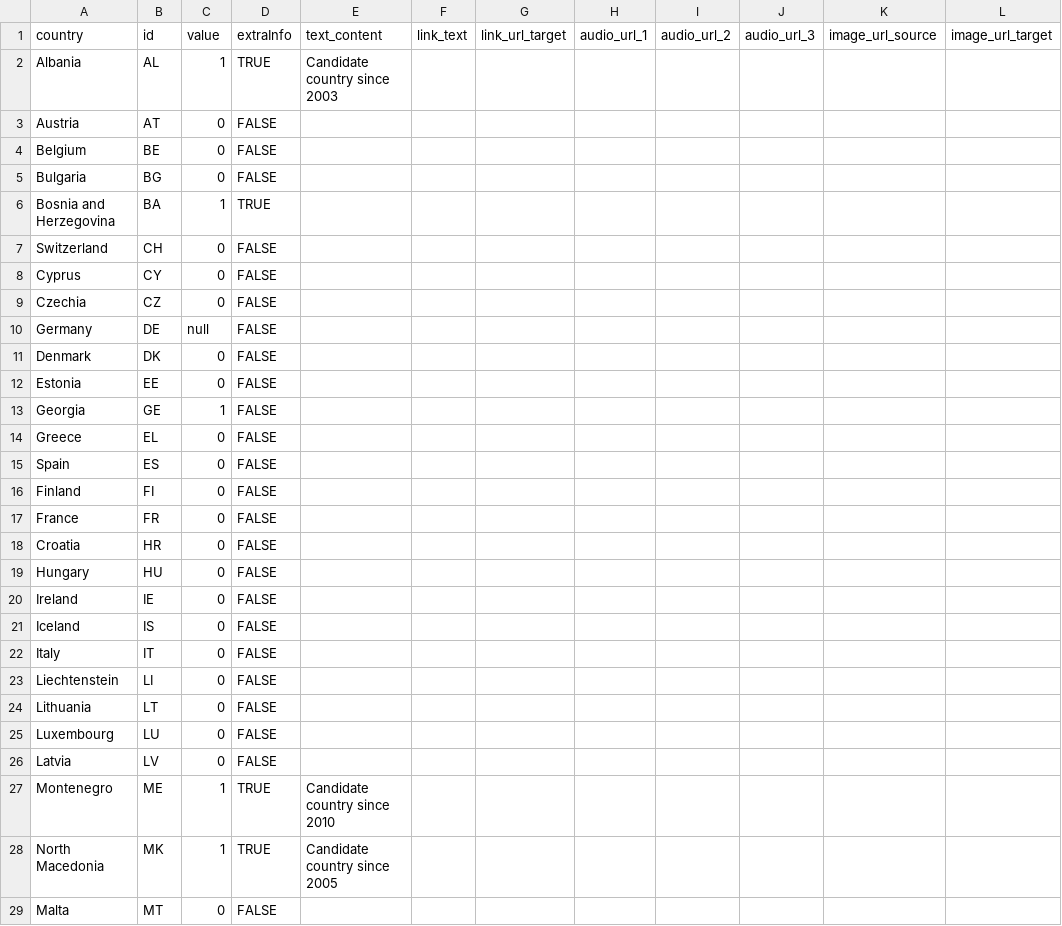
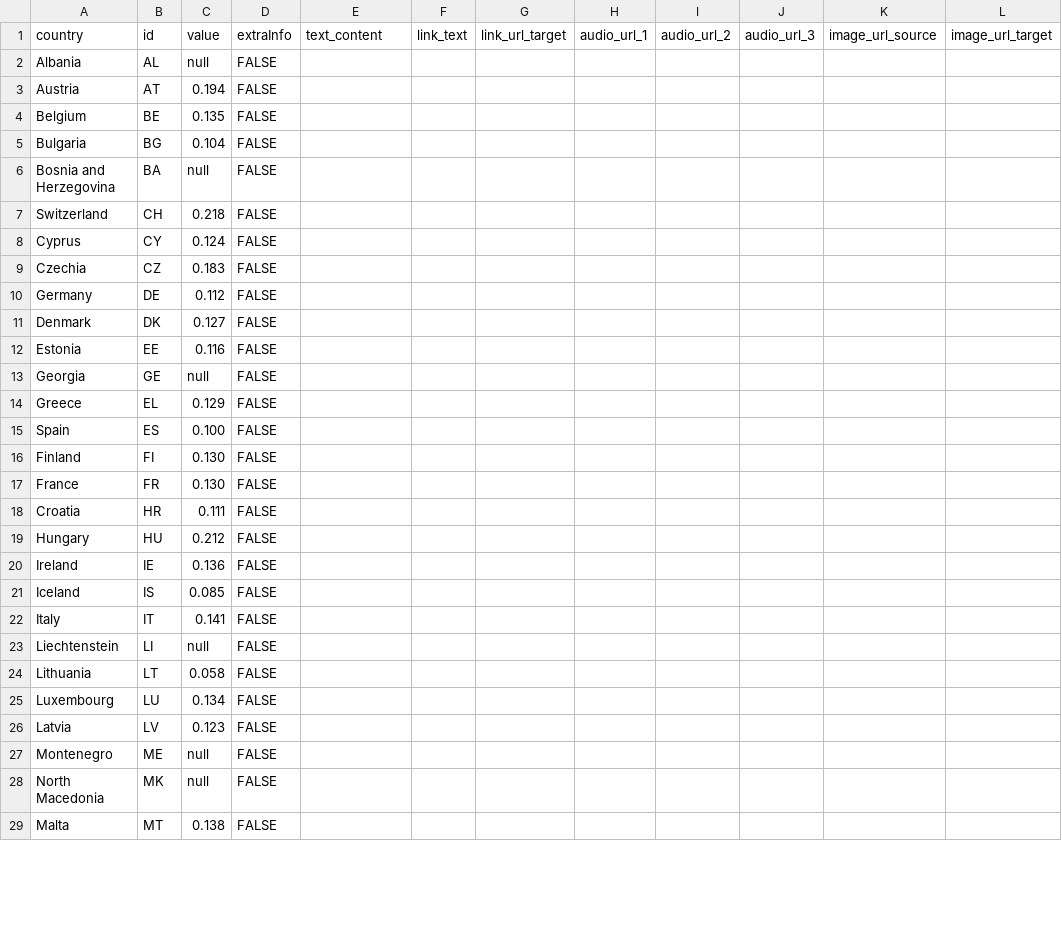
Before and after one commit to EuranetPlus/map-public-transport, a CSV file: static/data/thematic/data.csv, drawn as a sheet; only a part is shown; the diff covers the shown part only; the diff names each change by its address in the sheet, - before the commit and + after, or states it on an @@ line.

Commit message:
Update data.csv

```diff
--- a/static/data/thematic/data.csv
+++ b/static/data/thematic/data.csv
-C2: 1
+C2: null
-D2: TRUE
+D2: FALSE
-E2: Candidate country since 2003
+E2: (empty)
-C3: 0
+C3: 0.194
-C4: 0
+C4: 0.135
-C5: 0
+C5: 0.104
-C6: 1
+C6: null
-D6: TRUE
+D6: FALSE
-C7: 0
+C7: 0.218
-C8: 0
+C8: 0.124
-C9: 0
+C9: 0.183
-C10: null
+C10: 0.112
-C11: 0
+C11: 0.127
-C12: 0
+C12: 0.116
-C13: 1
+C13: null
-C14: 0
+C14: 0.129
-C15: 0
+C15: 0.100
-C16:C17: 0
+C16:C17: 0.130
-C18: 0
+C18: 0.111
-C19: 0
+C19: 0.212
-C20: 0
+C20: 0.136
-C21: 0
+C21: 0.085
-C22: 0
+C22: 0.141
-C23: 0
+C23: null
-C24: 0
+C24: 0.058
-C25: 0
+C25: 0.134
-C26: 0
+C26: 0.123
-C27:C28: 1
+C27:C28: null
-D27:D28: TRUE
+D27:D28: FALSE
-E27: Candidate country since 2010
+E27: (empty)
-E28: Candidate country since 2005
+E28: (empty)
-C29: 0
+C29: 0.138
```
Also changed, not shown: 16 edited cells elsewhere in this file.
